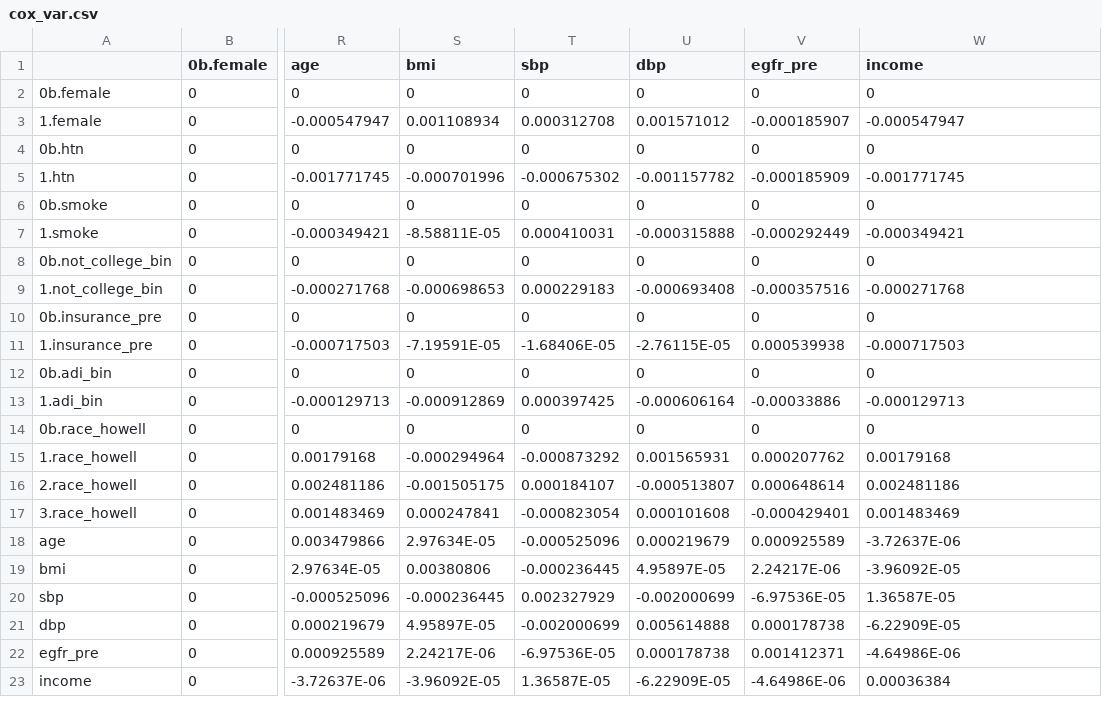
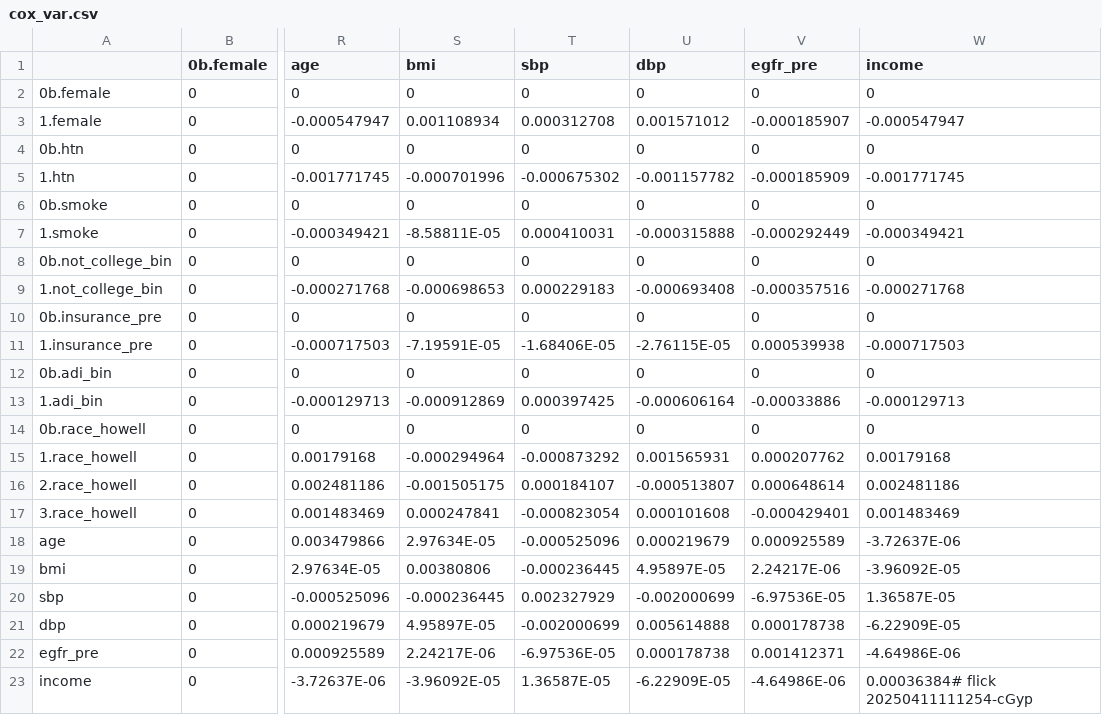
Before and after one commit to abikesa/gtpci-forum, a CSV file: kitabo/ensi/nis/App/assets/csv/cox_var.csv, drawn as a sheet; only a part is shown, gaps mark what is left out; the diff names each change by its address in the sheet, - before the commit and + after, or states it on an @@ line.

Commit message:
kitabo/ensi/nis/App/assets/csv/cox_var.csv

```diff
--- a/kitabo/ensi/nis/App/assets/csv/cox_var.csv
+++ b/kitabo/ensi/nis/App/assets/csv/cox_var.csv
-W23 (income): 0.00036384
+W23 (income): 0.00036384# flick 20250411111254-cGyp
```
